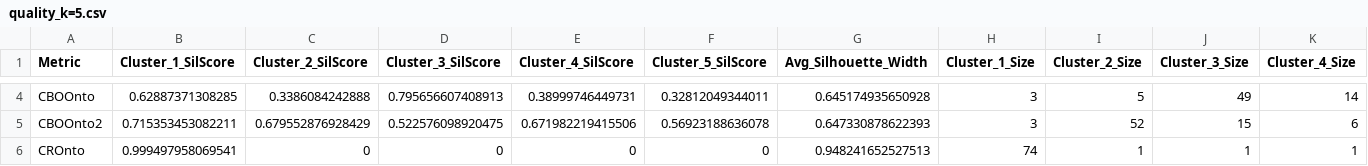
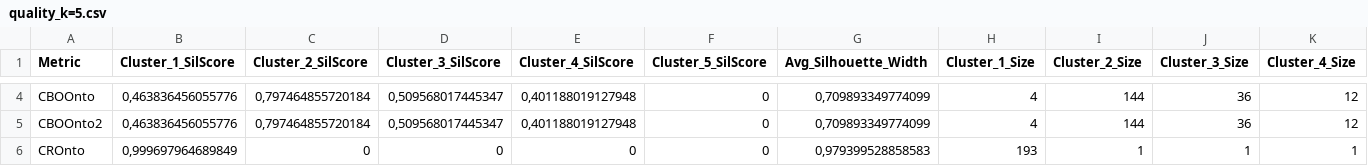
Before and after one commit to neobernad/evaluomeR, a CSV file: usecases/usecase2/results-agro-obo/quality_k=5.csv, drawn as a sheet; only a part is shown, gaps mark what is left out; the diff covers the shown part only; the diff names each change by its address in the sheet, - before the commit and + after, or states it on an @@ line.

```diff
--- a/usecases/usecase2/results-agro-obo/quality_k=5.csv
+++ b/usecases/usecase2/results-agro-obo/quality_k=5.csv
-B4 (Cluster_1_SilScore): 0.62887371308285
+B4 (Cluster_1_SilScore): 0,463836456055776
-C4 (Cluster_2_SilScore): 0.3386084242888
+C4 (Cluster_2_SilScore): 0,797464855720184
-D4 (Cluster_3_SilScore): 0.795656607408913
+D4 (Cluster_3_SilScore): 0,509568017445347
-E4 (Cluster_4_SilScore): 0.38999746449731
+E4 (Cluster_4_SilScore): 0,401188019127948
-F4 (Cluster_5_SilScore): 0.32812049344011
+F4 (Cluster_5_SilScore): 0
-G4 (Avg_Silhouette_Width): 0.645174935650928
+G4 (Avg_Silhouette_Width): 0,709893349774099
-H4:H5 (Cluster_1_Size): 3
+H4:H5 (Cluster_1_Size): 4
-I4 (Cluster_2_Size): 5
+I4 (Cluster_2_Size): 144
-J4 (Cluster_3_Size): 49
+J4 (Cluster_3_Size): 36
-K4 (Cluster_4_Size): 14
+K4 (Cluster_4_Size): 12
-B5 (Cluster_1_SilScore): 0.715353453082211
+B5 (Cluster_1_SilScore): 0,463836456055776
-C5 (Cluster_2_SilScore): 0.679552876928429
+C5 (Cluster_2_SilScore): 0,797464855720184
-D5 (Cluster_3_SilScore): 0.522576098920475
+D5 (Cluster_3_SilScore): 0,509568017445347
-E5 (Cluster_4_SilScore): 0.671982219415506
+E5 (Cluster_4_SilScore): 0,401188019127948
-F5 (Cluster_5_SilScore): 0.56923188636078
+F5 (Cluster_5_SilScore): 0
-G5 (Avg_Silhouette_Width): 0.647330878622393
+G5 (Avg_Silhouette_Width): 0,709893349774099
-I5 (Cluster_2_Size): 52
+I5 (Cluster_2_Size): 144
-J5 (Cluster_3_Size): 15
+J5 (Cluster_3_Size): 36
-K5 (Cluster_4_Size): 6
+K5 (Cluster_4_Size): 12
-B6 (Cluster_1_SilScore): 0.999497958069541
+B6 (Cluster_1_SilScore): 0,999697964689849
-G6 (Avg_Silhouette_Width): 0.948241652527513
+G6 (Avg_Silhouette_Width): 0,979399528858583
-H6 (Cluster_1_Size): 74
+H6 (Cluster_1_Size): 193
```
Also changed, not shown: 173 edited cells elsewhere in this file, usecases/usecase2/results-agro-obo/quality_k=3.csv, usecases/usecase2/results-agro-obo/quality_k=4.csv, 46 other files.
